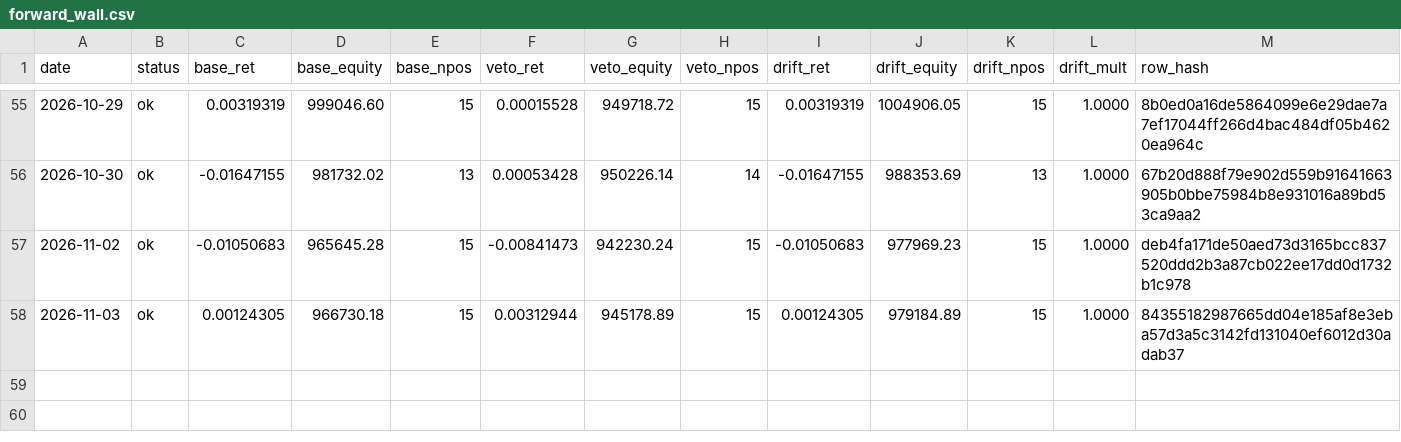
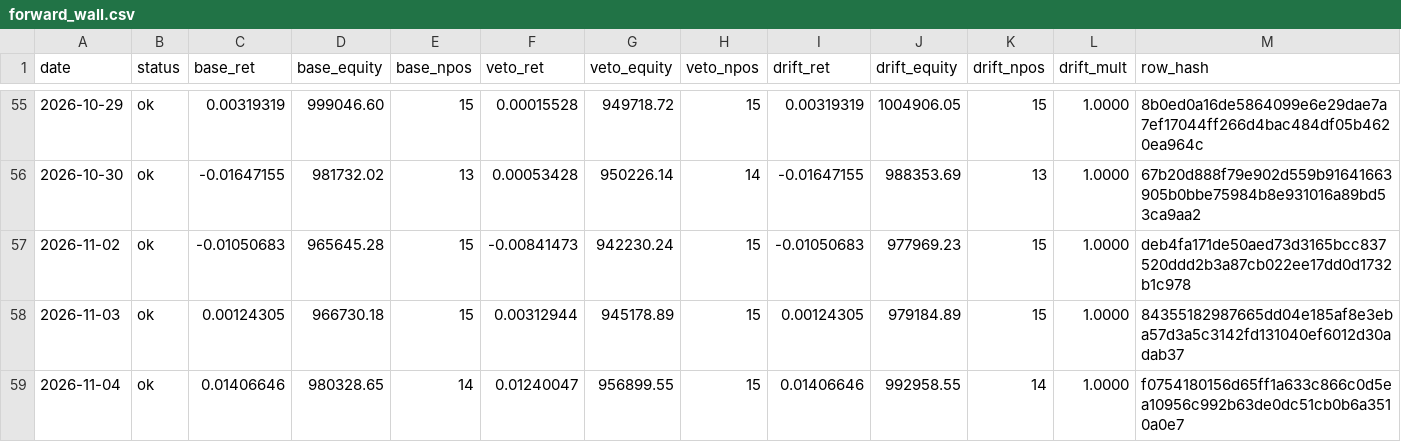
Before and after one commit to kreeshpatel/nifty-satvik, a CSV file: results/forward_wall.csv, drawn as a sheet; only a part is shown, gaps mark what is left out; the diff names each change by its address in the sheet, - before the commit and + after, or states it on an @@ line.

Commit message:
chore(wall): forward-wall daily log 2026-11-04 [run 41834387274]

```diff
--- a/results/forward_wall.csv
+++ b/results/forward_wall.csv
+row 59: 2026-11-04 | ok | 0.01406646 | 980328.65 | 14 | 0.01240047 | 956899.55 | 15 | 0.01406646 | 992958.55 | 14 | 1.0000 | f0754180156d65ff1a633c866c0d5ea10956c992b63de0dc51cb0b6a3510a0e7
```
Also changed, not shown: results/wall_veto/paper_ledger_history.csv, results/wall_veto/portfolio_history.csv, 6 other files.
